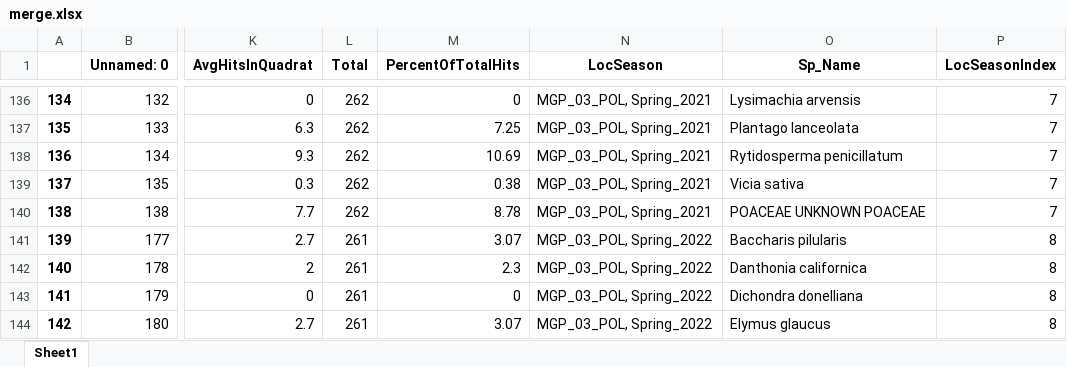
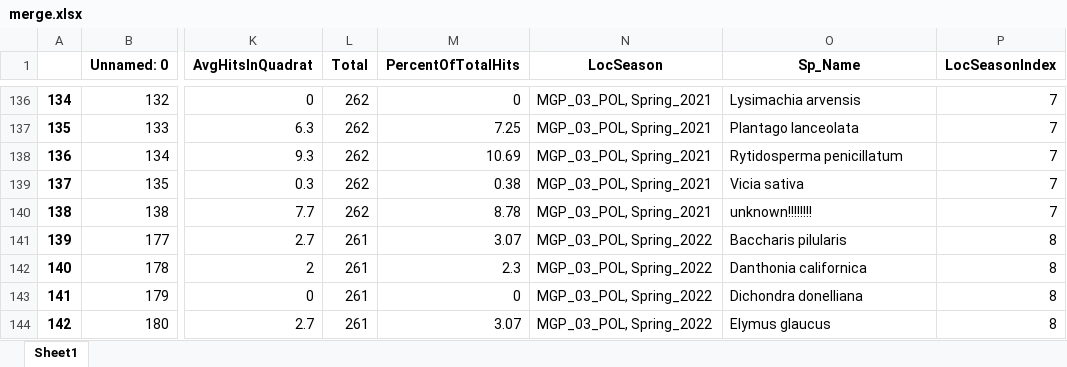
Before and after one commit to henry-the-cudweed/2022-data-analysis, an Excel workbook: merge.xlsx, sheet Sheet1, drawn as a sheet; only a part is shown, gaps mark what is left out; values as stored, in another font and other column widths than the file's, no borders; the diff covers the shown part only; the diff names each change by its address in the sheet, - before the commit and + after, or states it on an @@ line.

```diff
--- a/merge.xlsx (sheet Sheet1)
+++ b/merge.xlsx (sheet Sheet1)
-O140 (Sp_Name): POACEAE UNKNOWN POACEAE
+O140 (Sp_Name): unknown!!!!!!!!
```
Also changed, not shown: 25 edited cells elsewhere in this sheet, pivot_merge2.xlsx, 1 other file.
